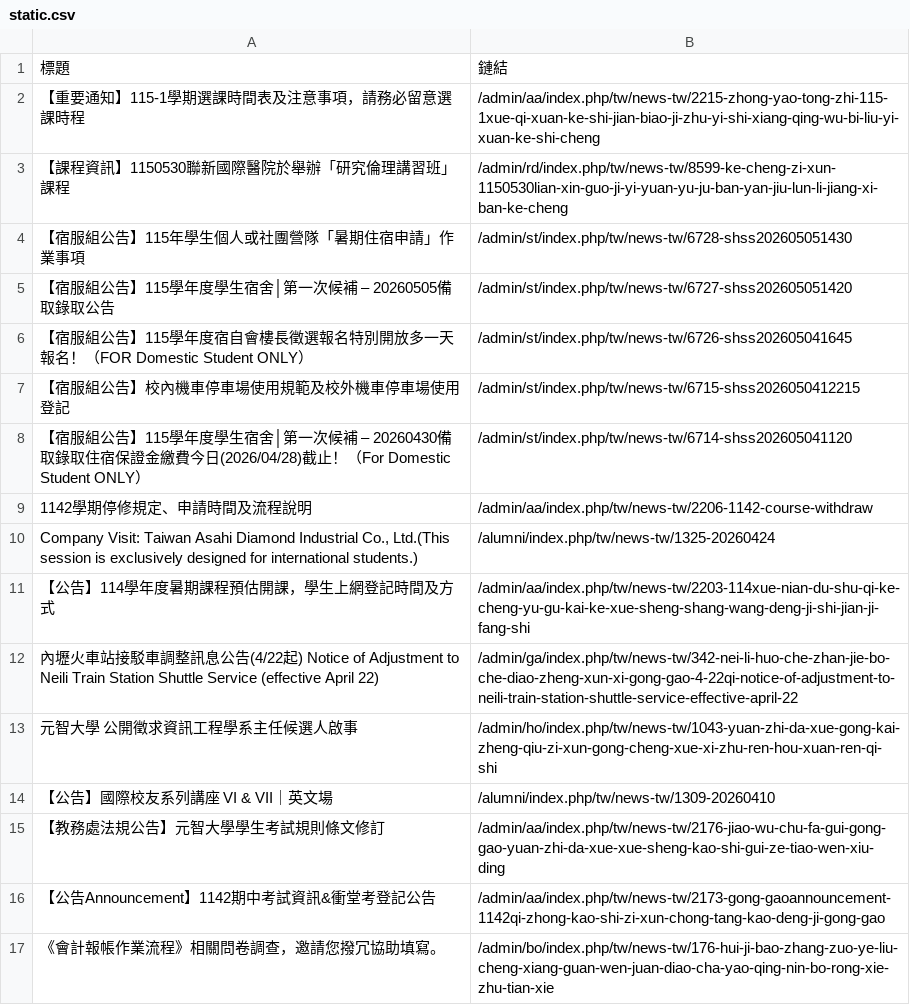
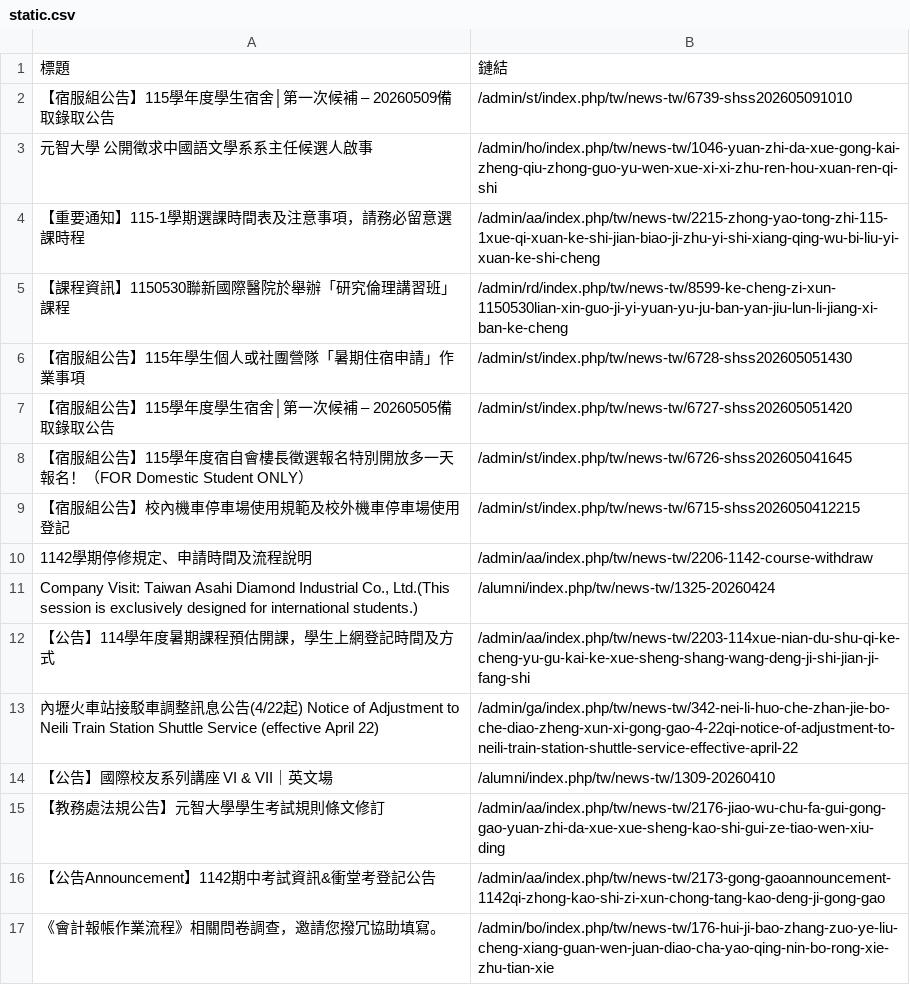
Before and after one commit to Anson0359/MidProject_Web_Crawler, a CSV file: static.csv, drawn as a sheet; only a part is shown.

```diff
--- a/static.csv
+++ b/static.csv
@@ -1,2 +1,4 @@
 標題,鏈結
+ 【宿服組公告】115學年度學生宿舍│第一次候補 – 20260509備取錄取公告,/admin/st/index.php/tw/news-tw/6739-shss202605091010
+ 元智大學 公開徵求中國語文學系系主任候選人啟事,/admin/ho/index.php/tw/news-tw/1046-yuan-zhi-da-xue-gong-kai-zheng-qiu-zhong-guo-yu-wen-xue-xi-xi-zhu-ren-hou-xuan-ren-qi-shi
  【重要通知】115-1學期選課時間表及注意事項，請務必留意選課時程,/admin/aa/index.php/tw/news-tw/2215-zhong-yao-tong-zhi-115-1xue-qi-xuan-ke-shi-jian-biao-ji-zhu-yi-shi-xiang-qing-wu-bi-liu-yi-xuan-ke-shi-cheng
@@ -7,3 +9,2 @@
  【宿服組公告】校內機車停車場使用規範及校外機車停車場使用登記,/admin/st/index.php/tw/news-tw/6715-shss2026050412215
- 【宿服組公告】115學年度學生宿舍│第一次候補 – 20260430備取錄取住宿保證金繳費今日(2026/04/28)截止！（For Domestic Student ONLY）,/admin/st/index.php/tw/news-tw/6714-shss202605041120
  1142學期停修規定、申請時間及流程說明,/admin/aa/index.php/tw/news-tw/2206-1142-course-withdraw
@@ -12,3 +13,2 @@
  內壢火車站接駁車調整訊息公告(4/22起) Notice of Adjustment to Neili Train Station Shuttle Service (effective April 22),/admin/ga/index.php/tw/news-tw/342-nei-li-huo-che-zhan-jie-bo-che-diao-zheng-xun-xi-gong-gao-4-22qi-notice-of-adjustment-to-neili-train-station-shuttle-service-effective-april-22
- 元智大學 公開徵求資訊工程學系主任候選人啟事,/admin/ho/index.php/tw/news-tw/1043-yuan-zhi-da-xue-gong-kai-zheng-qiu-zi-xun-gong-cheng-xue-xi-zhu-ren-hou-xuan-ren-qi-shi
  【公告】國際校友系列講座 VI & VII｜英文場,/alumni/index.php/tw/news-tw/1309-20260410
```
Also changed, not shown: api.csv.
